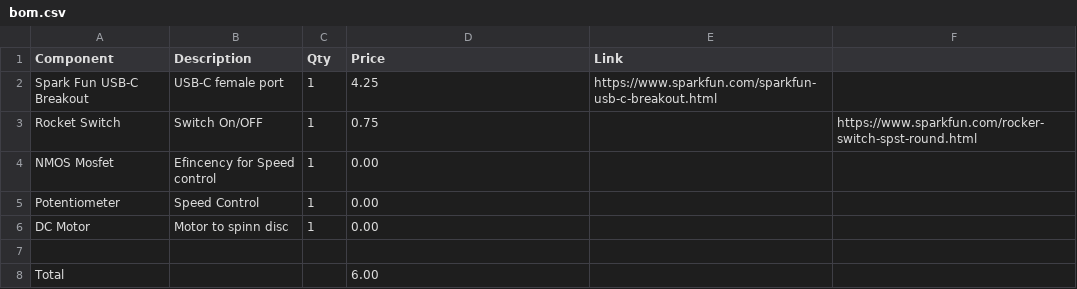
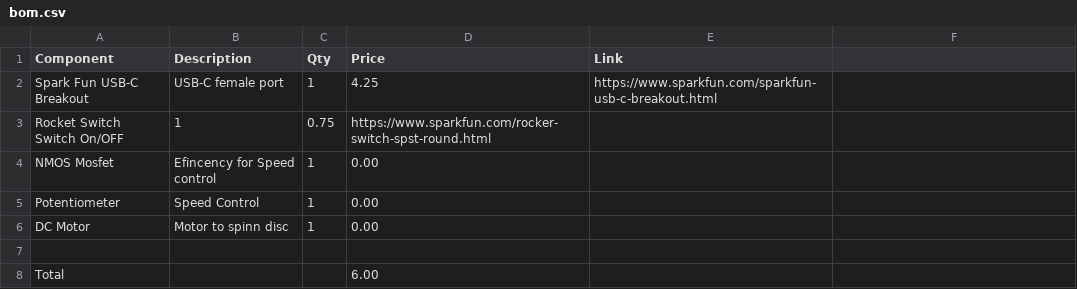
Before and after one commit to Eliab172/Spinning-CD, a CSV file: bom.csv, drawn as a sheet.

Commit message:
Update bom.csv

```diff
--- a/bom.csv
+++ b/bom.csv
@@ -2,3 +2,3 @@ Component,Description,Qty,Price,Link
 Spark Fun USB-C Breakout,USB-C female port,1,4.25,https://www.sparkfun.com/sparkfun-usb-c-breakout.html
-Rocket Switch,Switch On/OFF,1,0.75,,https://www.sparkfun.com/rocker-switch-spst-round.html
+Rocket Switch Switch On/OFF,1, 0.75,https://www.sparkfun.com/rocker-switch-spst-round.html
 NMOS Mosfet,Efincency for Speed control,1,0.00,
```
